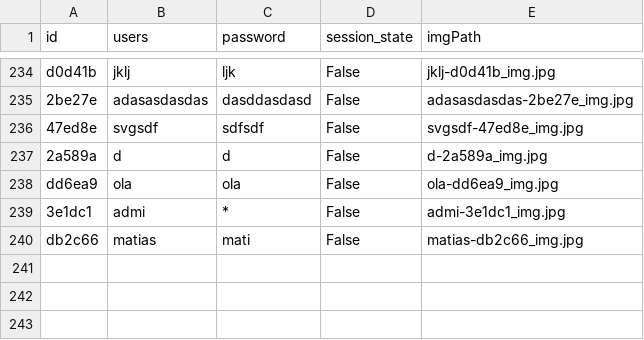
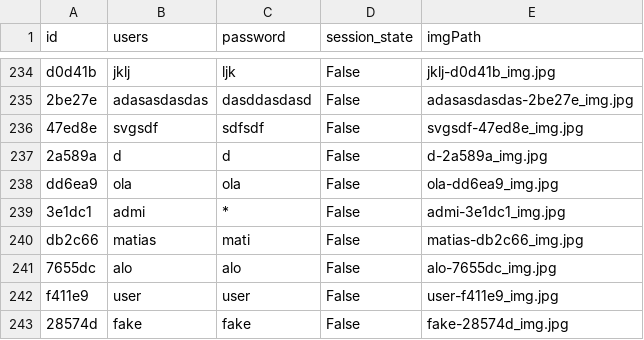
Before and after one commit to AESMatias/ConnectX-Project, a CSV file: logs.csv, drawn as a sheet; only a part is shown, gaps mark what is left out; the diff names each change by its address in the sheet, - before the commit and + after, or states it on an @@ line.

```diff
--- a/logs.csv
+++ b/logs.csv
+row 241: 7655dc | alo | alo | False | alo-7655dc_img.jpg
+row 242: f411e9 | user | user | False | user-f411e9_img.jpg
+row 243: 28574d | fake | fake | False | fake-28574d_img.jpg
```
Also changed, not shown: 4 other files.
